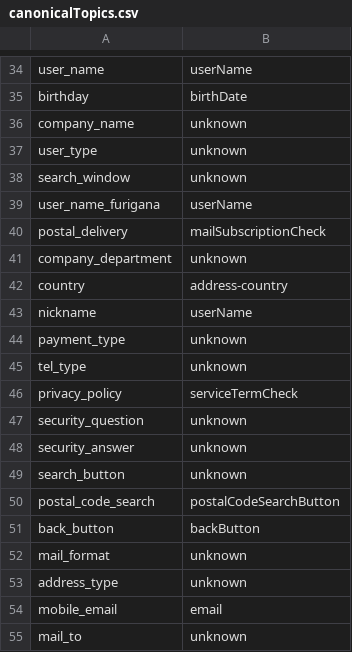
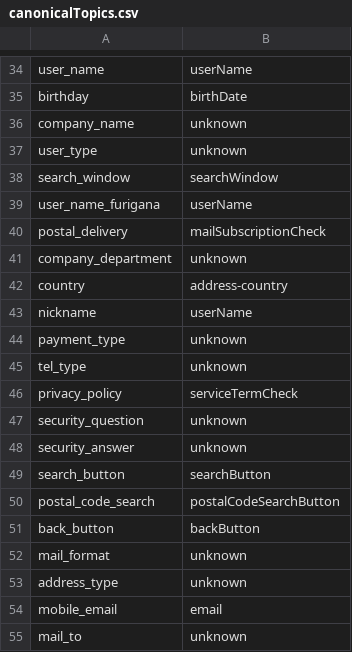
Before and after one commit to toshiya/semantic_selector, a CSV file: projects/docs/canonicalTopics.csv, drawn as a sheet; only a part is shown, gaps mark what is left out.

Commit message:
feature: add searchButton/searchWindow in canonical_topic

```diff
--- a/projects/docs/canonicalTopics.csv
+++ b/projects/docs/canonicalTopics.csv
@@ -37,3 +37,3 @@ company_name,unknown
 user_type,unknown
-search_window,unknown
+search_window,searchWindow
 user_name_furigana,userName
@@ -48,3 +48,3 @@ security_question,unknown
 security_answer,unknown
-search_button,unknown
+search_button,searchButton
 postal_code_search,postalCodeSearchButton
```
